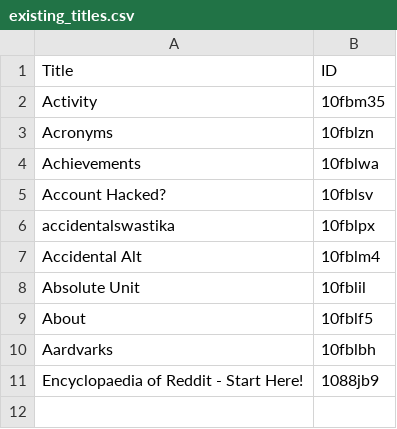
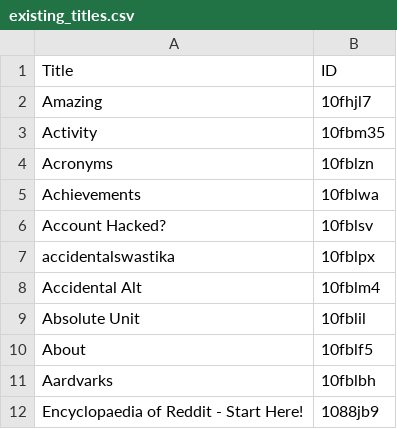
Before and after one commit to Khyta/EncyclopaediaBot, a CSV file: existing_titles.csv, drawn as a sheet; the diff names each change by its address in the sheet, - before the commit and + after, or states it on an @@ line.

```diff
--- a/existing_titles.csv
+++ b/existing_titles.csv
+row 2: Amazing | 10fhjl7
```
Also changed, not shown: 1 other file.
